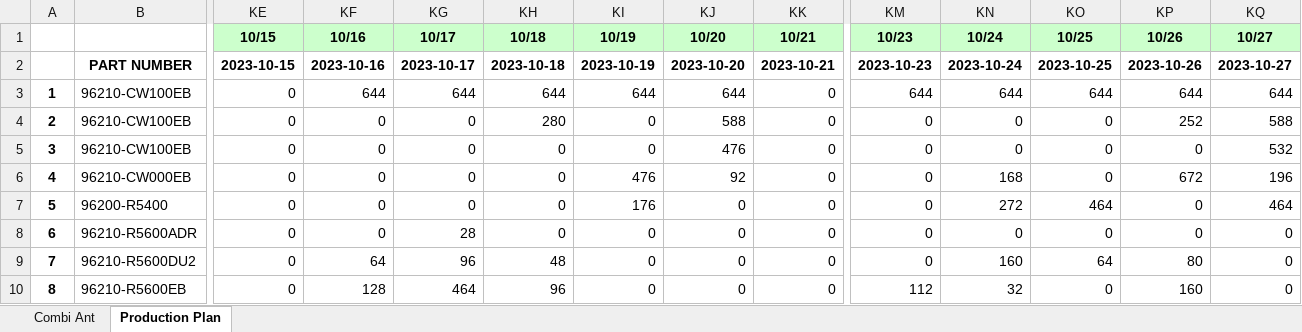
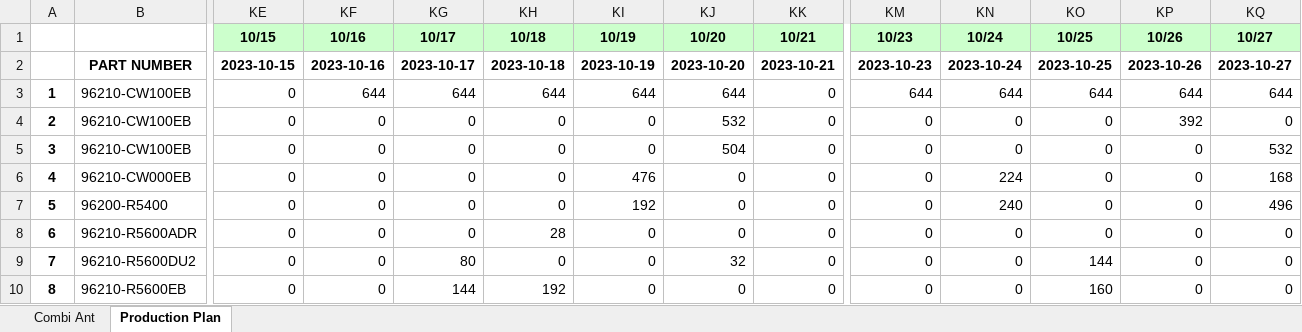
Before and after one commit to JunWoo-data/production_planning, an Excel workbook: data/Combi Ant Production Check sheet_Rev01_2023_101623.xlsx, sheet Production Plan, drawn as a sheet; only a part is shown, gaps mark what is left out; values as stored, in another font and other column widths than the file's, no borders; conditional formats not drawn; the diff covers the shown part only; the diff names each change by its address in the sheet, - before the commit and + after, or states it on an @@ line.

```diff
--- a/data/Combi Ant Production Check sheet_Rev01_2023_101623.xlsx (sheet Production Plan)
+++ b/data/Combi Ant Production Check sheet_Rev01_2023_101623.xlsx (sheet Production Plan)
-KH4 (10/18): 280
+KH4 (10/18): 0
-KJ4 (10/20): 588
+KJ4 (10/20): 532
-KP4 (10/26): 252
+KP4 (10/26): 392
-KQ4 (10/27): 588
+KQ4 (10/27): 0
-KJ5 (10/20): 476
+KJ5 (10/20): 504
-KJ6 (10/20): 92
+KJ6 (10/20): 0
-KN6 (10/24): 168
+KN6 (10/24): 224
-KP6 (10/26): 672
+KP6 (10/26): 0
-KQ6 (10/27): 196
+KQ6 (10/27): 168
-KI7 (10/19): 176
+KI7 (10/19): 192
-KN7 (10/24): 272
+KN7 (10/24): 240
-KO7 (10/25): 464
+KO7 (10/25): 0
-KQ7 (10/27): 464
+KQ7 (10/27): 496
-KG8 (10/17): 28
+KG8 (10/17): 0
-KH8 (10/18): 0
+KH8 (10/18): 28
-KF9 (10/16): 64
+KF9 (10/16): 0
-KG9 (10/17): 96
+KG9 (10/17): 80
-KH9 (10/18): 48
+KH9 (10/18): 0
-KJ9 (10/20): 0
+KJ9 (10/20): 32
-KN9 (10/24): 160
+KN9 (10/24): 0
-KO9 (10/25): 64
+KO9 (10/25): 144
-KP9 (10/26): 80
+KP9 (10/26): 0
-KF10 (10/16): 128
+KF10 (10/16): 0
-KG10 (10/17): 464
+KG10 (10/17): 144
-KH10 (10/18): 96
+KH10 (10/18): 192
-KM10 (10/23): 112
+KM10 (10/23): 0
-KN10 (10/24): 32
+KN10 (10/24): 0
-KO10 (10/25): 0
+KO10 (10/25): 160
-KP10 (10/26): 160
+KP10 (10/26): 0
```
Also changed, not shown: 36 edited cells elsewhere in this sheet, sheet Combi Ant, data/Combi Ant Production Check sheet_Rev01_2023_101723_original.xlsx, 7 other files.
